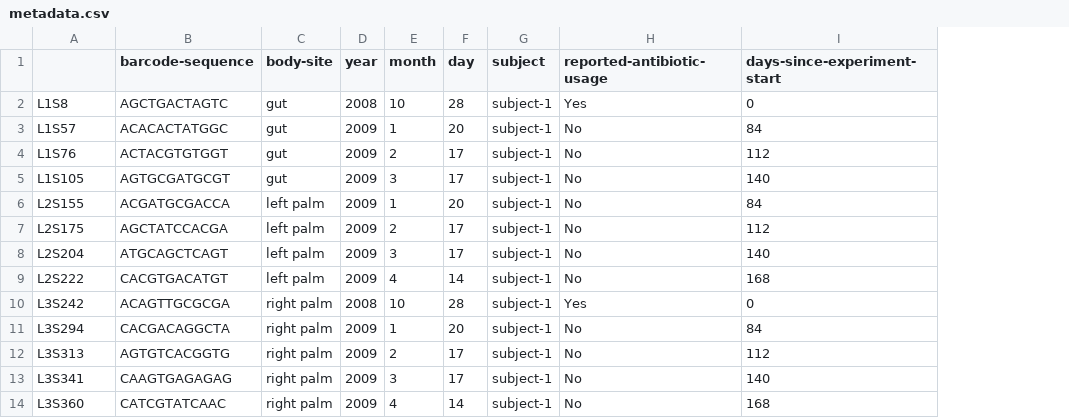
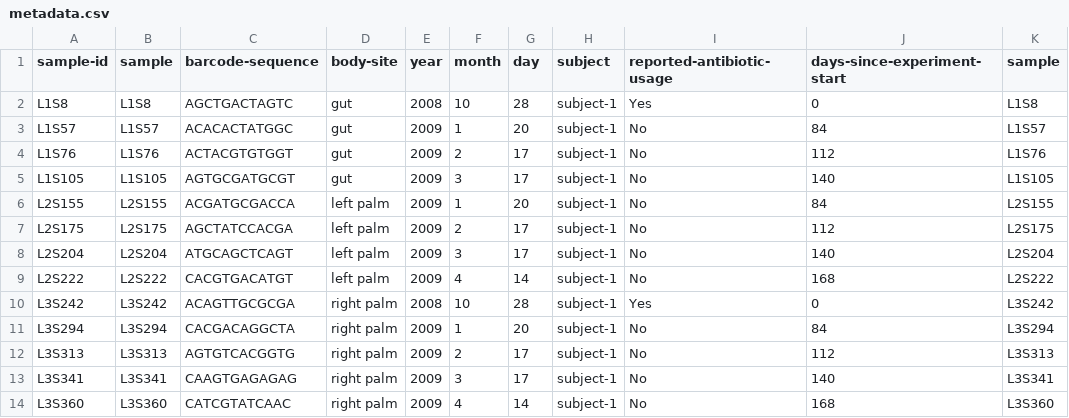
Before and after one commit to aperez125/Bioinformatics, a CSV file: MicrobiomeDADA2/metadata.csv, drawn as a sheet; only a part is shown; the diff names each change by its address in the sheet, - before the commit and + after, or states it on an @@ line.

```diff
--- a/MicrobiomeDADA2/metadata.csv
+++ b/MicrobiomeDADA2/metadata.csv
+column B (sample), rows 2-14: L1S8 | L1S57 | L1S76 | L1S105 | L2S155 | L2S175 | L2S204 | L2S222 | L3S242 | L3S294 | L3S313 | L3S341 | L3S360
+column K (sample), rows 2-14: L1S8 | L1S57 | L1S76 | L1S105 | L2S155 | L2S175 | L2S204 | L2S222 | L3S242 | L3S294 | L3S313 | L3S341 | L3S360
-A1: (empty)
+A1: sample-id
```
Also changed, not shown: MicrobiomeDADA2/._metadata.csv, 2 other files.
